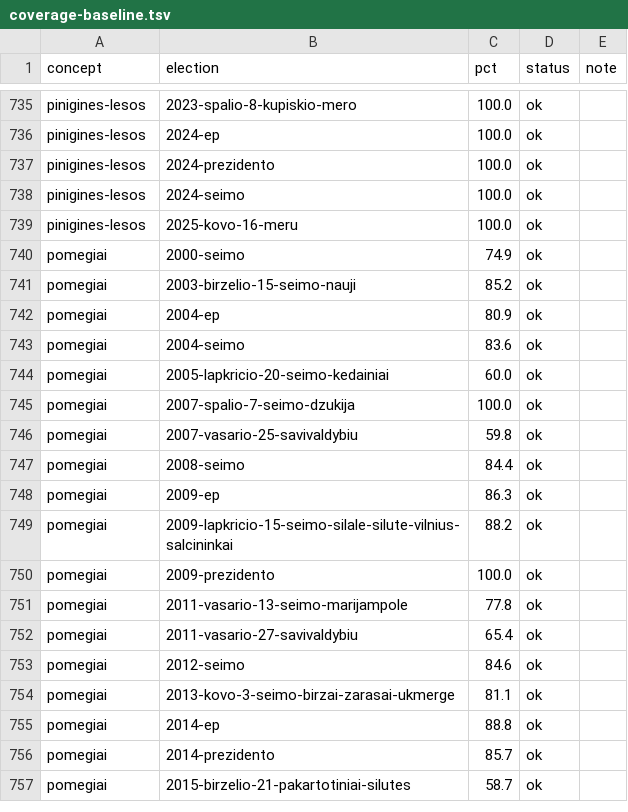
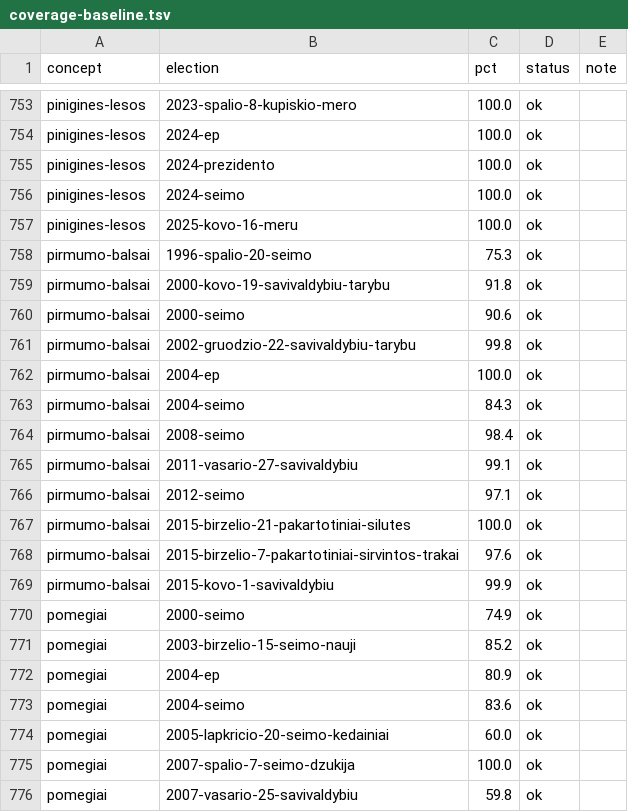
Before and after one commit to Viespirkiu-grupe/vrk, a TSV file: docs/coverage-baseline.tsv, drawn as a sheet; only a part is shown, gaps mark what is left out; the shorter side is filled out with more unchanged rows; the diff covers the shown part only.

```diff
--- a/docs/coverage-baseline.tsv
+++ b/docs/coverage-baseline.tsv
@@ -739,2 +757,14 @@ pinigines-lesos	2024-seimo	100.0	ok
 pinigines-lesos	2025-kovo-16-meru	100.0	ok	
+pirmumo-balsai	1996-spalio-20-seimo	75.3	ok	
+pirmumo-balsai	2000-kovo-19-savivaldybiu-tarybu	91.8	ok	
+pirmumo-balsai	2000-seimo	90.6	ok	
+pirmumo-balsai	2002-gruodzio-22-savivaldybiu-tarybu	99.8	ok	
+pirmumo-balsai	2004-ep	100.0	ok	
+pirmumo-balsai	2004-seimo	84.3	ok	
+pirmumo-balsai	2008-seimo	98.4	ok	
+pirmumo-balsai	2011-vasario-27-savivaldybiu	99.1	ok	
+pirmumo-balsai	2012-seimo	97.1	ok	
+pirmumo-balsai	2015-birzelio-21-pakartotiniai-silutes	100.0	ok	
+pirmumo-balsai	2015-birzelio-7-pakartotiniai-sirvintos-trakai	97.6	ok	
+pirmumo-balsai	2015-kovo-1-savivaldybiu	99.9	ok	
 pomegiai	2000-seimo	74.9	ok	
```
Also changed, not shown: 20 added rows elsewhere in this file, 20 other files.
